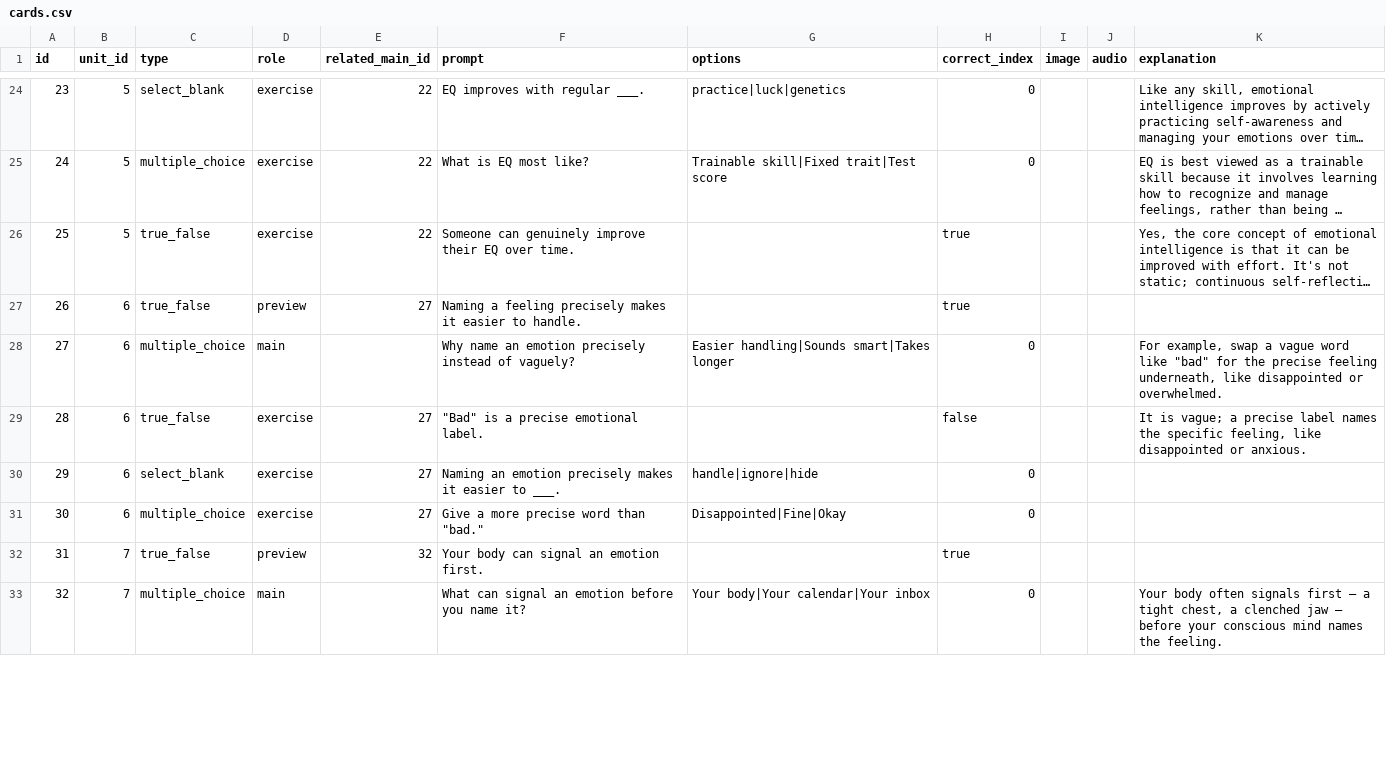
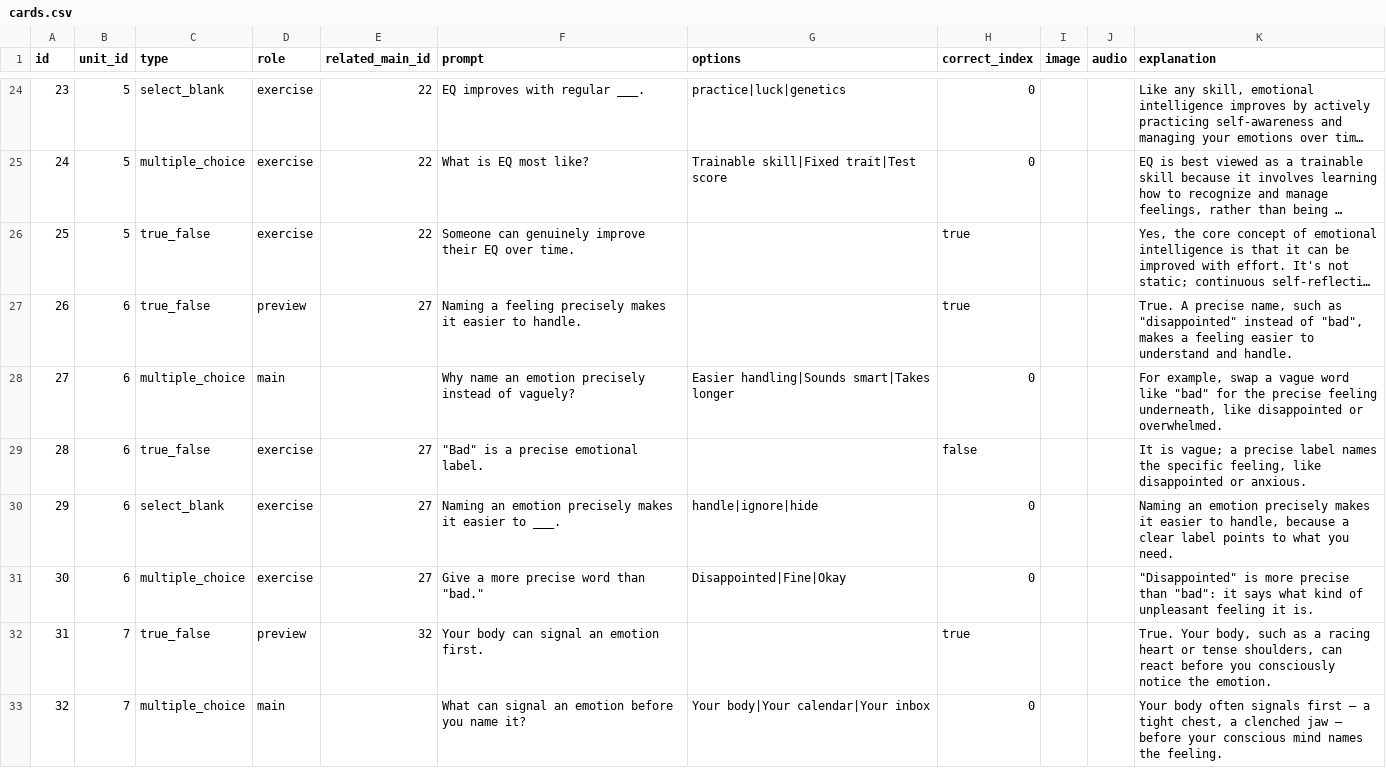
Before and after one commit to yaaddi-courses/emotional-intelligence, a CSV file: source/cards.csv, drawn as a sheet; only a part is shown, gaps mark what is left out; long unchanged cells end in …; the diff covers the shown part only; the diff names each change by its address in the sheet, - before the commit and + after, or states it on an @@ line.

Commit message:
Release 1.1.0: Added an explanation to 23 card(s) that had none.

```diff
--- a/source/cards.csv
+++ b/source/cards.csv
-K27 (explanation): (empty)
+K27 (explanation): True. A precise name, such as "disappointed" instead of "bad", makes a feeling easier to understand and handle.
-K30 (explanation): (empty)
+K30 (explanation): Naming an emotion precisely makes it easier to handle, because a clear label points to what you need.
-K31 (explanation): (empty)
+K31 (explanation): "Disappointed" is more precise than "bad": it says what kind of unpleasant feeling it is.
-K32 (explanation): (empty)
+K32 (explanation): True. Your body, such as a racing heart or tense shoulders, can react before you consciously notice the emotion.
```
Also changed, not shown: 19 edited cells elsewhere in this file, source/meta.csv, 2 other files.
